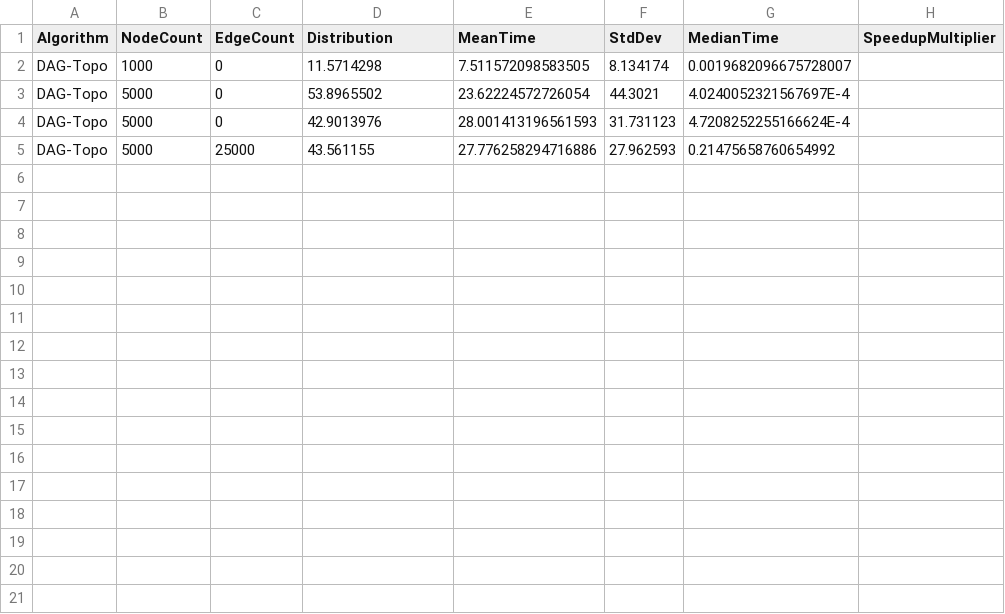
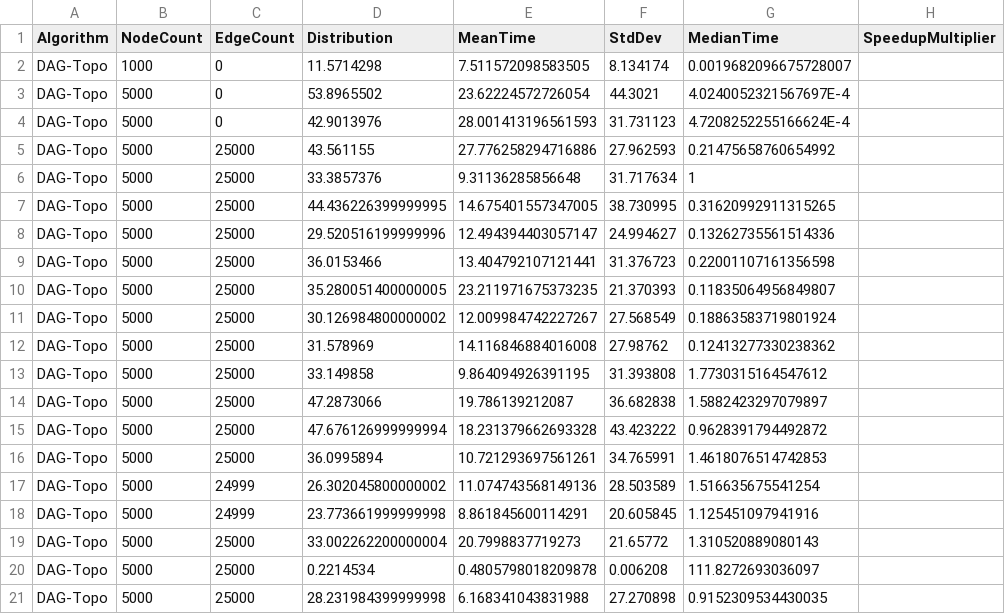
Before and after one commit to nelatawy/MST-ShortestPath-Benchmarking, a CSV file: dag-sssp-benchmarks.csv, drawn as a sheet; the diff names each change by its address in the sheet, - before the commit and + after, or states it on an @@ line.

Commit message:
fixed a critical bug in the checking for equality using == instead of equals that lead to undefined behaviour + edited the topo sort logic to be as before which was more correct + validated using all 24 unit tests

```diff
--- a/dag-sssp-benchmarks.csv
+++ b/dag-sssp-benchmarks.csv
+row 6: DAG-Topo | 5000 | 25000 | 33.3857376 | 9.31136285856648 | 31.717634 | 1
+row 7: DAG-Topo | 5000 | 25000 | 44.436226399999995 | 14.675401557347005 | 38.730995 | 0.31620992911315265
+row 8: DAG-Topo | 5000 | 25000 | 29.520516199999996 | 12.494394403057147 | 24.994627 | 0.13262735561514336
+row 9: DAG-Topo | 5000 | 25000 | 36.0153466 | 13.404792107121441 | 31.376723 | 0.22001107161356598
+row 10: DAG-Topo | 5000 | 25000 | 35.280051400000005 | 23.211971675373235 | 21.370393 | 0.11835064956849807
+row 11: DAG-Topo | 5000 | 25000 | 30.126984800000002 | 12.009984742227267 | 27.568549 | 0.18863583719801924
+row 12: DAG-Topo | 5000 | 25000 | 31.578969 | 14.116846884016008 | 27.98762 | 0.12413277330238362
+row 13: DAG-Topo | 5000 | 25000 | 33.149858 | 9.864094926391195 | 31.393808 | 1.7730315164547612
+row 14: DAG-Topo | 5000 | 25000 | 47.2873066 | 19.786139212087 | 36.682838 | 1.5882423297079897
+row 15: DAG-Topo | 5000 | 25000 | 47.676126999999994 | 18.231379662693328 | 43.423222 | 0.9628391794492872
+row 16: DAG-Topo | 5000 | 25000 | 36.0995894 | 10.721293697561261 | 34.765991 | 1.4618076514742853
+row 17: DAG-Topo | 5000 | 24999 | 26.302045800000002 | 11.074743568149136 | 28.503589 | 1.516635675541254
+row 18: DAG-Topo | 5000 | 24999 | 23.773661999999998 | 8.861845600114291 | 20.605845 | 1.125451097941916
+row 19: DAG-Topo | 5000 | 25000 | 33.002262200000004 | 20.7998837719273 | 21.65772 | 1.310520889080143
+row 20: DAG-Topo | 5000 | 25000 | 0.2214534 | 0.4805798018209878 | 0.006208 | 111.8272693036097
+row 21: DAG-Topo | 5000 | 25000 | 28.231984399999998 | 6.168341043831988 | 27.270898 | 0.9152309534430035
```
Also changed, not shown: general-sssp-benchmarks.csv, 3 other files.
